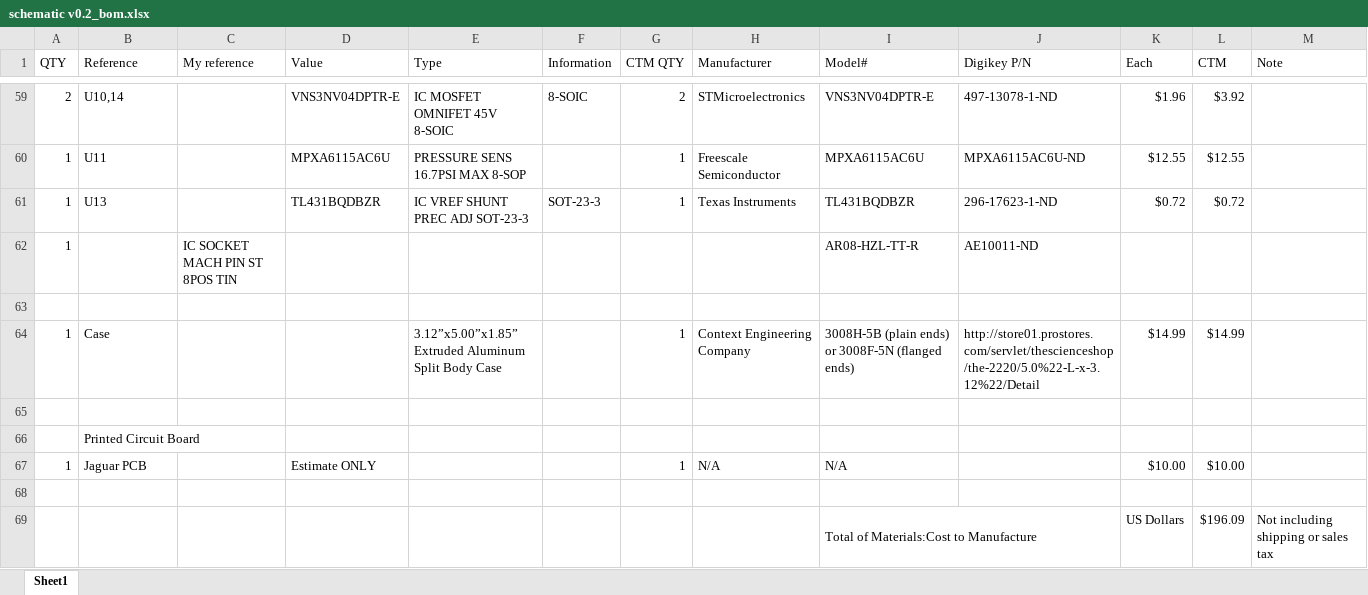
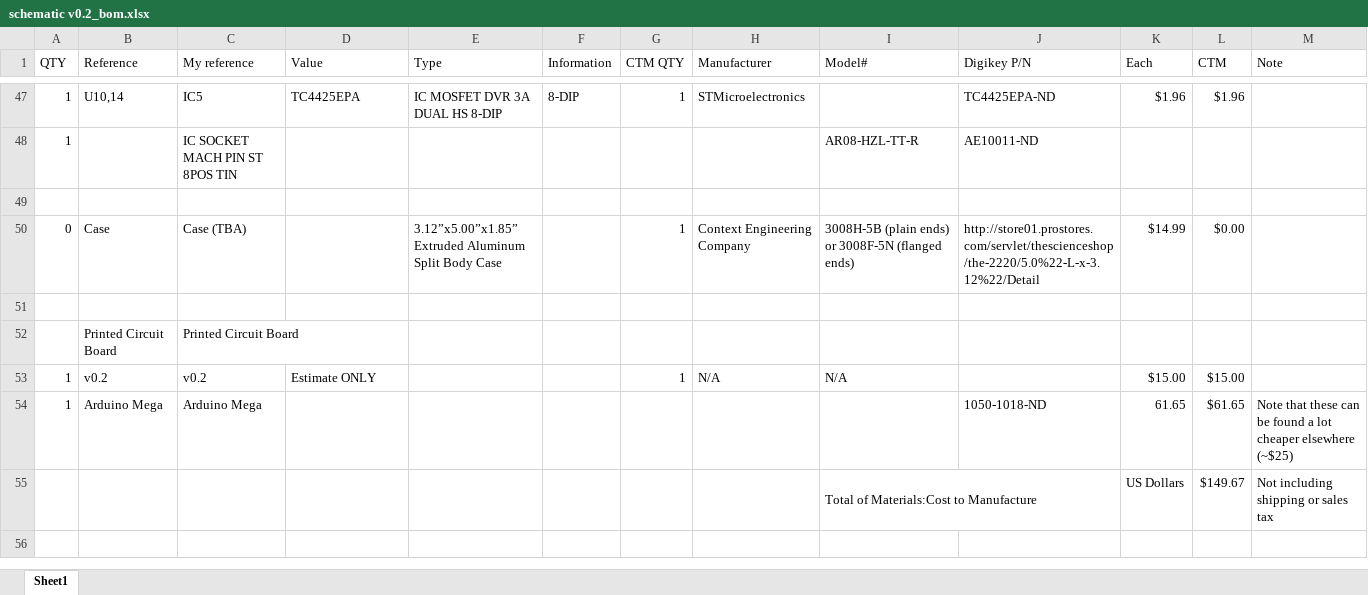
Before and after one commit to speeduino/speeduino, an Excel workbook: reference/hardware/v0.2/schematic v0.2_bom.xlsx, sheet Sheet1, drawn as a sheet; only a part is shown, gaps mark what is left out; values as stored, in another font and other column widths than the file's, no cell formats; removed rows and columns are numbered as before the commit, all else as after; the diff covers the shown part only; the diff names each change by its address in the sheet, - before the commit and + after, or states it on an @@ line.

```diff
--- a/reference/hardware/v0.2/schematic v0.2_bom.xlsx (sheet Sheet1)
+++ b/reference/hardware/v0.2/schematic v0.2_bom.xlsx (sheet Sheet1)
-A47 (QTY): 2
+A47 (QTY): 1
-C47 (My reference): (empty)
+C47 (My reference): IC5
-D47 (Value): VNS3NV04DPTR-E
+D47 (Value): TC4425EPA
-E47 (Type): IC MOSFET OMNIFET 45V 8-SOIC
+E47 (Type): IC MOSFET DVR 3A DUAL HS 8-DIP
-F47 (Information): 8-SOIC
+F47 (Information): 8-DIP
-G47 (CTM QTY): 2
+G47 (CTM QTY): 1
-I47 (Model#): VNS3NV04DPTR-E
+I47 (Model#): (empty)
-J47 (Digikey P/N): 497-13078-1-ND
+J47 (Digikey P/N): TC4425EPA-ND
-L47 (CTM): $3.92
+L47 (CTM): $1.96
-row 60: 1 | U11 |  | MPXA6115AC6U | PRESSURE SENS 16.7PSI MAX 8-SOP |  | 1 | Freescale Semiconductor | MPXA6115AC6U | MPXA6115AC6U-ND | $12.55 | $12.55
-row 61: 1 | U13 |  | TL431BQDBZR | IC VREF SHUNT PREC ADJ SOT-23-3 | SOT-23-3 | 1 | Texas Instruments | TL431BQDBZR | 296-17623-1-ND | $0.72 | $0.72
-A50 (QTY): 1
+A50 (QTY): 0
-C50 (My reference): (empty)
+C50 (My reference): Case (TBA)
-L50 (CTM): $14.99
+L50 (CTM): $0.00
-C52 (My reference): (empty)
+C52 (My reference): Printed Circuit Board
-B53 (Reference): Jaguar PCB
+B53 (Reference): v0.2
-C53 (My reference): (empty)
+C53 (My reference): v0.2
-K53 (Each): $10.00
+K53 (Each): $15.00
-L53 (CTM): $10.00
+L53 (CTM): $15.00
-row 54: (empty)
+row 54: 1 | Arduino Mega | Arduino Mega |  |  |  |  |  |  | 1050-1018-ND | 61.65 | $61.65 | Note that these can be found a lot cheaper elsewhere (~$25)
-L55 (CTM): $196.09
+L55 (CTM): $149.67
```
Also changed, not shown: 2 added rows, 14 removed rows and 44 edited cells elsewhere in this sheet, cell formats, formulas that keep their value.
